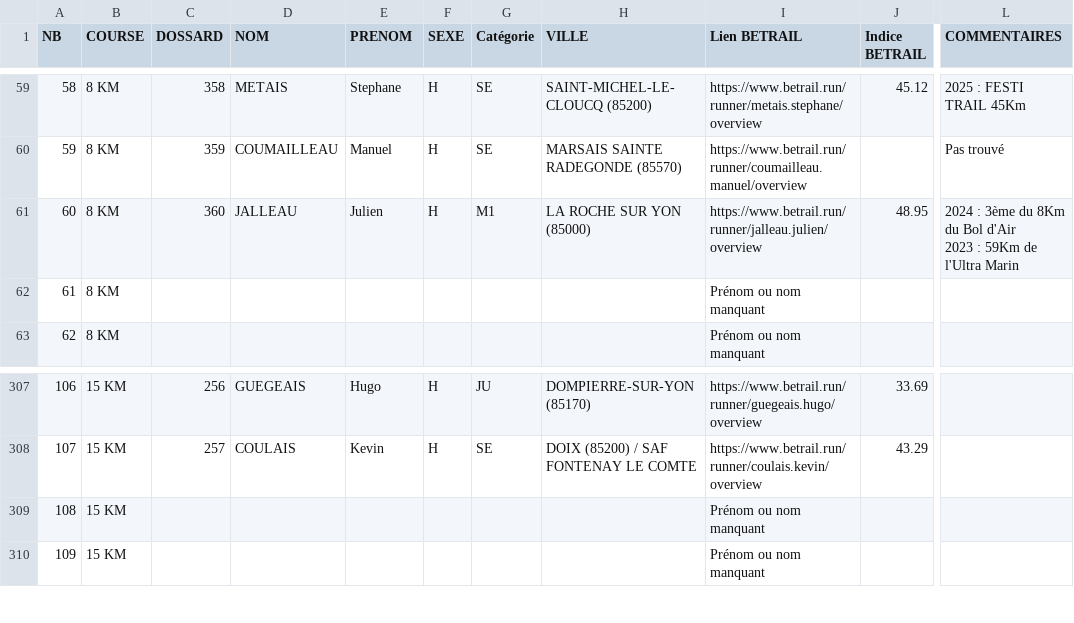
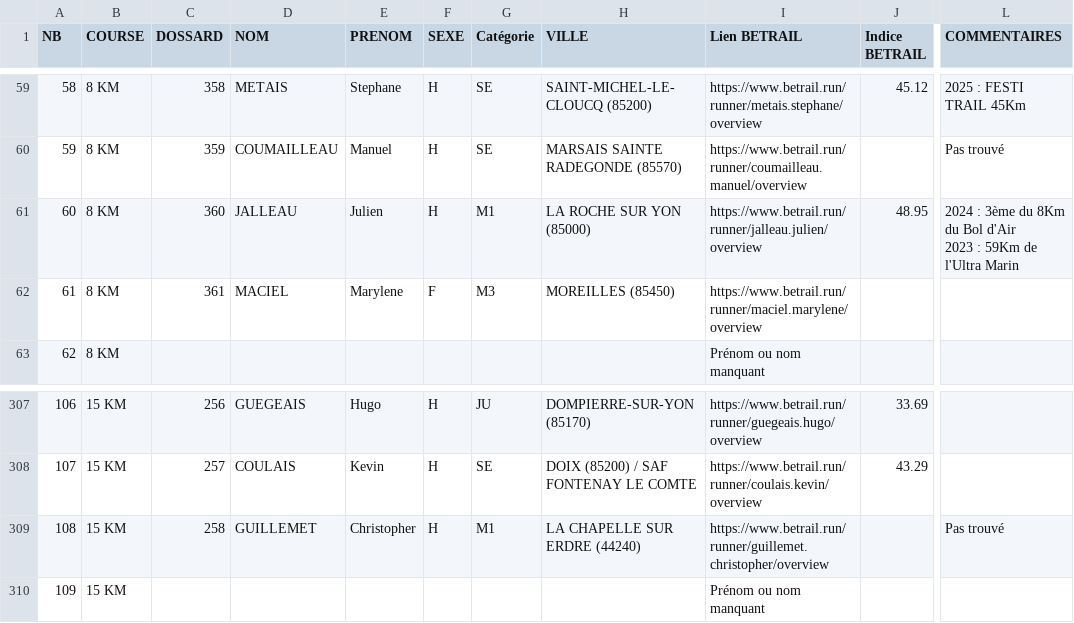
Before and after one commit to AnneLC-29/outil-speaker-course, a CSV file: coureurs.csv, drawn as a sheet; only a part is shown, gaps mark what is left out; the diff names each change by its address in the sheet, - before the commit and + after, or states it on an @@ line.

Commit message:
Add files via upload

```diff
--- a/coureurs.csv
+++ b/coureurs.csv
-C62 (DOSSARD): (empty)
+C62 (DOSSARD): 361
-D62 (NOM): (empty)
+D62 (NOM): MACIEL
-E62 (PRENOM): (empty)
+E62 (PRENOM): Marylene
-F62 (SEXE): (empty)
+F62 (SEXE): F
-G62 (Catégorie): (empty)
+G62 (Catégorie): M3
-H62 (VILLE): (empty)
+H62 (VILLE): MOREILLES (85450)
-I62 (Lien BETRAIL): Prénom ou nom manquant
+I62 (Lien BETRAIL): https://www.betrail.run/runner/maciel.marylene/overview
-C309 (DOSSARD): (empty)
+C309 (DOSSARD): 258
-D309 (NOM): (empty)
+D309 (NOM): GUILLEMET
-E309 (PRENOM): (empty)
+E309 (PRENOM): Christopher
-F309 (SEXE): (empty)
+F309 (SEXE): H
-G309 (Catégorie): (empty)
+G309 (Catégorie): M1
-H309 (VILLE): (empty)
+H309 (VILLE): LA CHAPELLE SUR ERDRE (44240)
-I309 (Lien BETRAIL): Prénom ou nom manquant
+I309 (Lien BETRAIL): https://www.betrail.run/runner/guillemet.christopher/overview
-L309 (COMMENTAIRES): (empty)
+L309 (COMMENTAIRES): Pas trouvé
```
